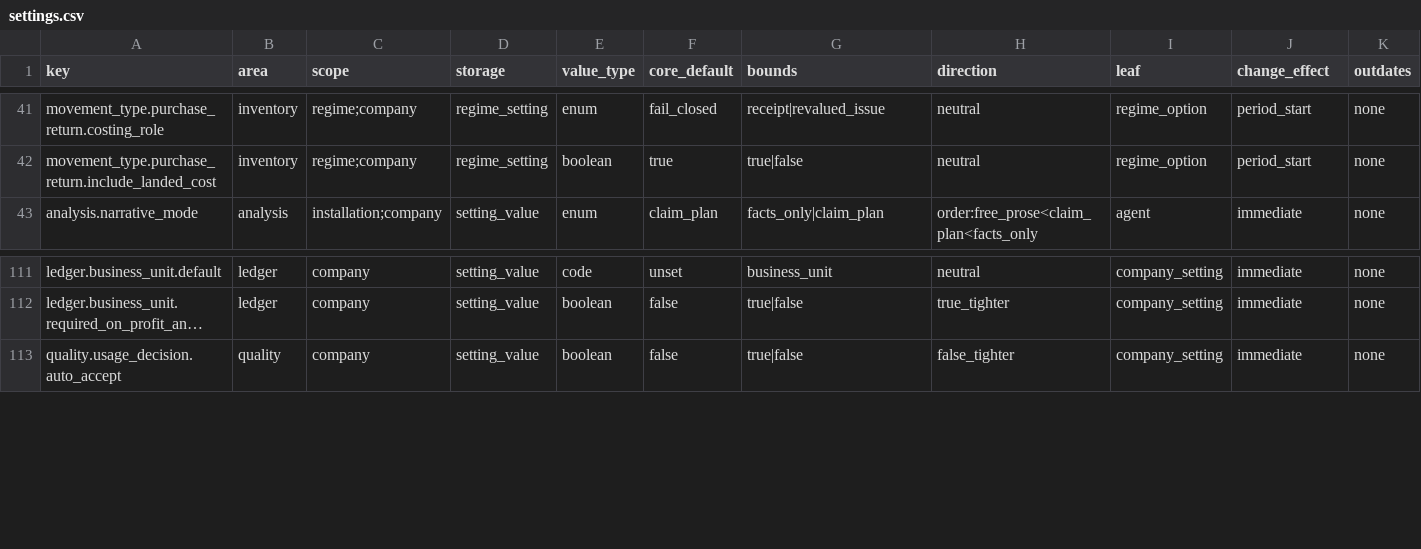
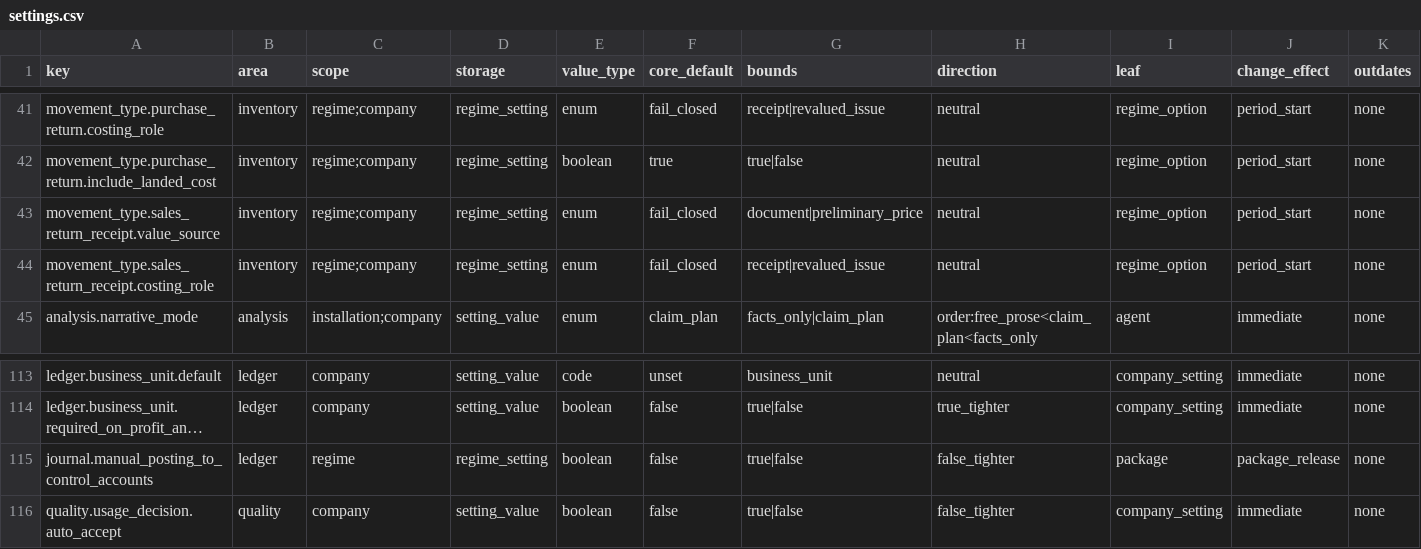
Before and after one commit to AnGaudium/ERPMe, a CSV file: docs/catalogs/settings.csv, drawn as a sheet; only a part is shown, gaps mark what is left out; long unchanged cells end in …; rows hold the shown columns only; the diff names each change by its address in the sheet, - before the commit and + after, or states it on an @@ line.

```diff
--- a/docs/catalogs/settings.csv
+++ b/docs/catalogs/settings.csv
+row 43: movement_type.sales_return_receipt.value_source | inventory | regime;company | regime_setting | enum | fail_closed | document|preliminary_price | neutral | regime_option | period_start | none
+row 44: movement_type.sales_return_receipt.costing_role | inventory | regime;company | regime_setting | enum | fail_closed | receipt|revalued_issue | neutral | regime_option | period_start | none
+row 115: journal.manual_posting_to_control_accounts | ledger | regime | regime_setting | boolean | false | true|false | false_tighter | package | package_release | none
```
Also changed, not shown: docs/catalogs/invariants.csv, docs/catalogs/role-template-levels.csv, 37 other files.
